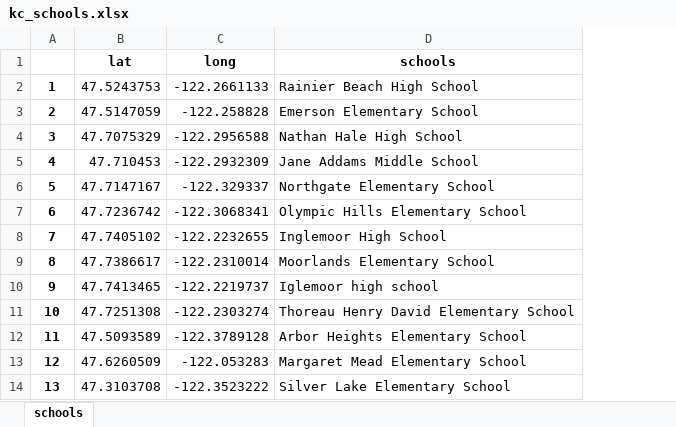
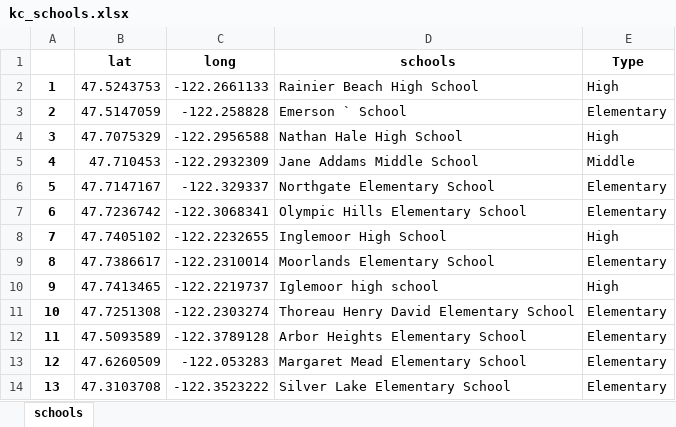
Before and after one commit to fsinohui/cleandreamteam, an Excel workbook: kc_schools.xlsx, sheet schools, drawn as a sheet; only a part is shown; values as stored, in another font and other column widths than the file's, no borders; the diff names each change by its address in the sheet, - before the commit and + after, or states it on an @@ line.

```diff
--- a/kc_schools.xlsx (sheet schools)
+++ b/kc_schools.xlsx (sheet schools)
+column E (Type), rows 2-14: High | Elementary | High | Middle | Elementary | Elementary | High | Elementary | High | Elementary | Elementary | Elementary | Elementary
-D3 (schools): Emerson Elementary School
+D3 (schools): Emerson ` School
```
Also changed, not shown: 4 other files.
